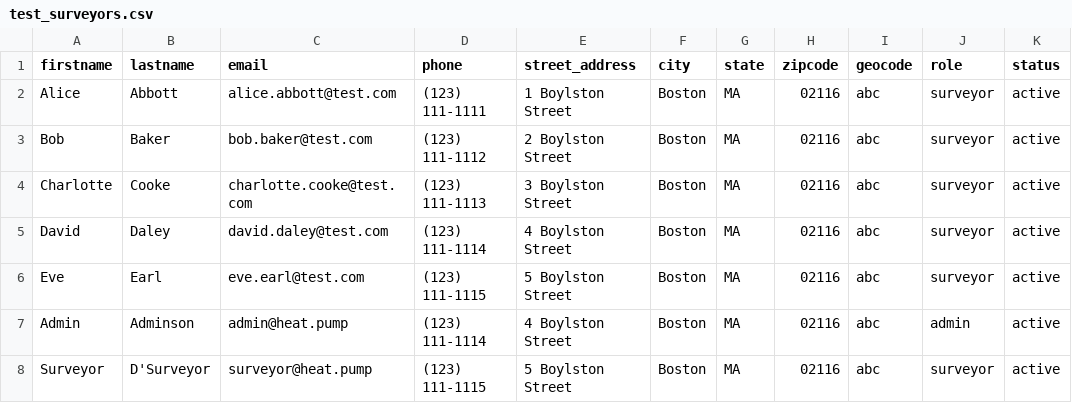
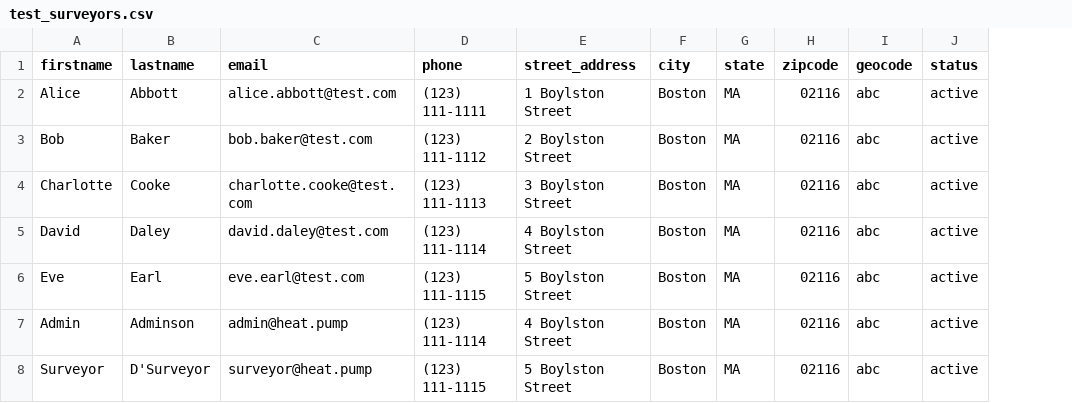
Before and after one commit to codeforboston/urban-league-heat-pump-accelerator, a CSV file: backend/lib/seeds/test_surveyors.csv, drawn as a sheet; the diff names each change by its address in the sheet, - before the commit and + after, or states it on an @@ line.

Commit message:
Work in Progress Migrate Roles to User
Co-authored-by: Anna Westland-Tegart <aTegart@users.noreply.github.com>
Co-authored-by: Mike Lynch <mikelynch@users.noreply.github.com>

```diff
--- a/backend/lib/seeds/test_surveyors.csv
+++ b/backend/lib/seeds/test_surveyors.csv
-column J (role), rows 2-8: surveyor | surveyor | surveyor | surveyor | surveyor | admin | surveyor
```
Also changed, not shown: backend/lib/seeds/test_users.csv, 21 other files.
